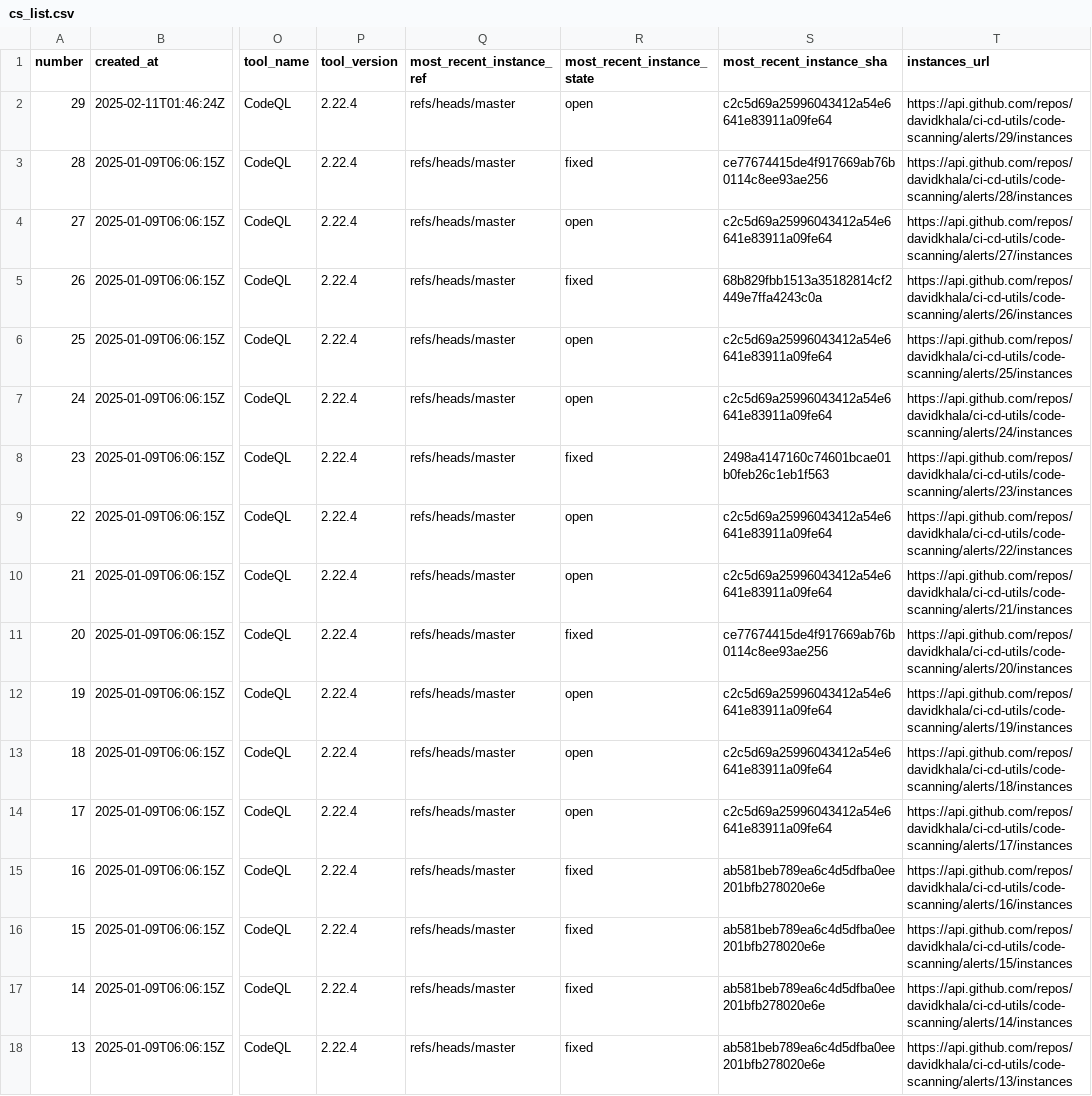
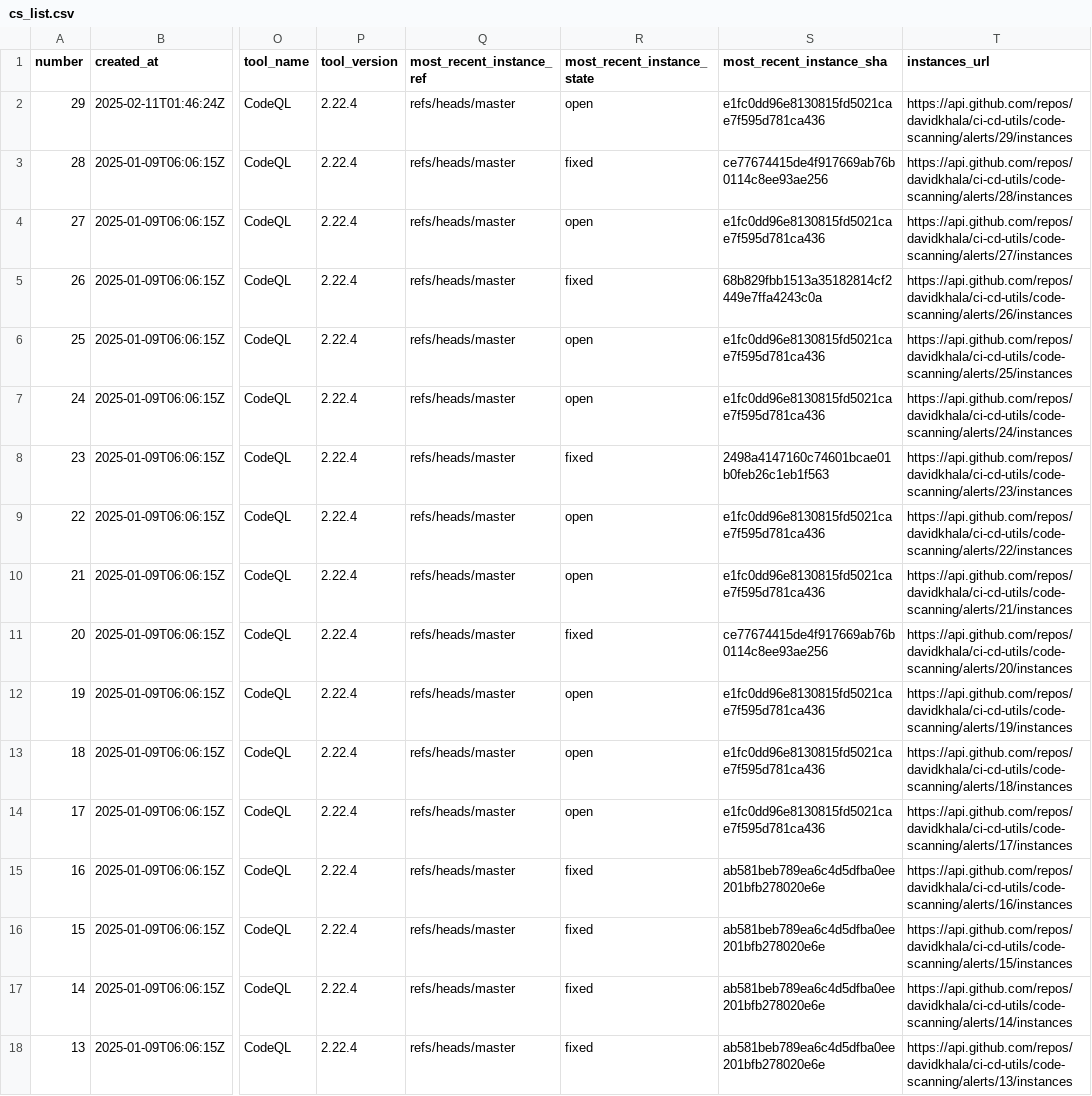
Before and after one commit to davidkhala/ci-cd-utils, a CSV file: .github/security/cs_list.csv, drawn as a sheet; only a part is shown, gaps mark what is left out; the diff names each change by its address in the sheet, - before the commit and + after, or states it on an @@ line.

Commit message:
Flat: latest data (2025-09-08T22:35:01.559Z) {   "date": "2025-09-08T22:35:01.559Z",   "files": [     {       "name": ".github/security/cs_list.csv",       "deltaBytes": 0,       "source": "http://localhost:8000/cs_list.csv"     }   ] }

```diff
--- a/.github/security/cs_list.csv
+++ b/.github/security/cs_list.csv
-S2 (most_recent_instance_sha): c2c5d69a25996043412a54e6641e83911a09fe64
+S2 (most_recent_instance_sha): e1fc0dd96e8130815fd5021cae7f595d781ca436
-S4 (most_recent_instance_sha): c2c5d69a25996043412a54e6641e83911a09fe64
+S4 (most_recent_instance_sha): e1fc0dd96e8130815fd5021cae7f595d781ca436
-S6:S7 (most_recent_instance_sha): c2c5d69a25996043412a54e6641e83911a09fe64
+S6:S7 (most_recent_instance_sha): e1fc0dd96e8130815fd5021cae7f595d781ca436
-S9:S10 (most_recent_instance_sha): c2c5d69a25996043412a54e6641e83911a09fe64
+S9:S10 (most_recent_instance_sha): e1fc0dd96e8130815fd5021cae7f595d781ca436
-S12:S14 (most_recent_instance_sha): c2c5d69a25996043412a54e6641e83911a09fe64
+S12:S14 (most_recent_instance_sha): e1fc0dd96e8130815fd5021cae7f595d781ca436
```
